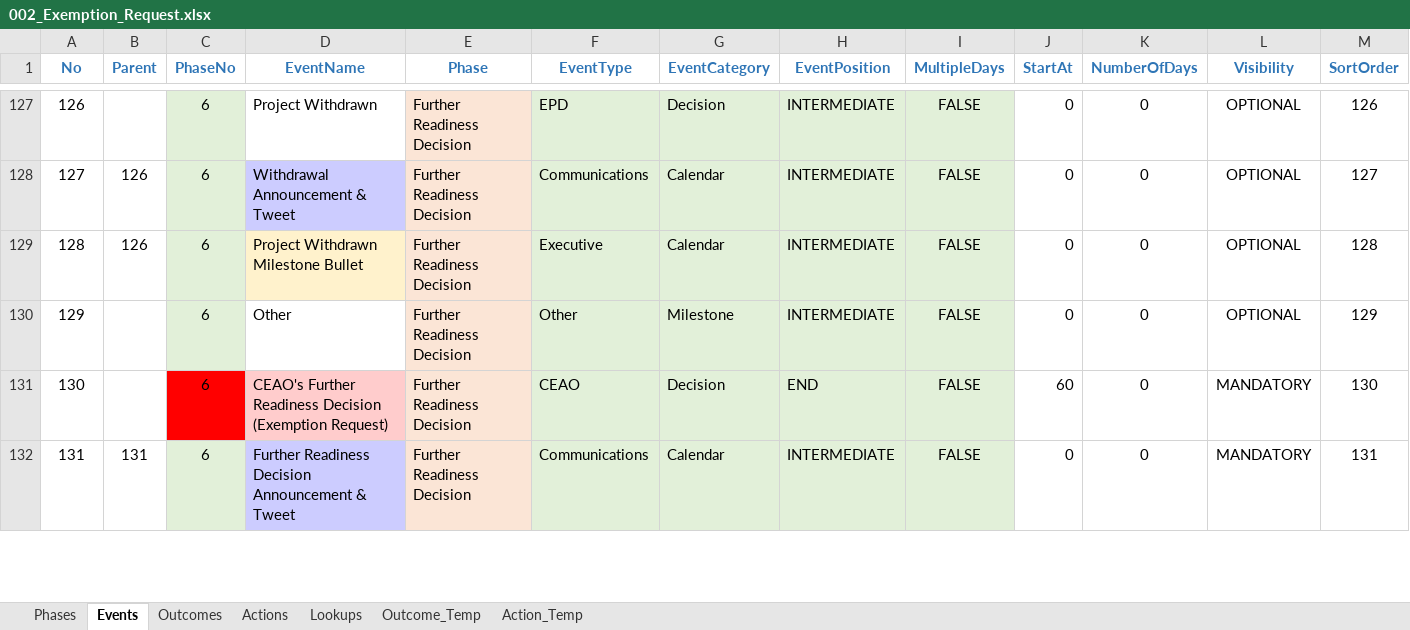
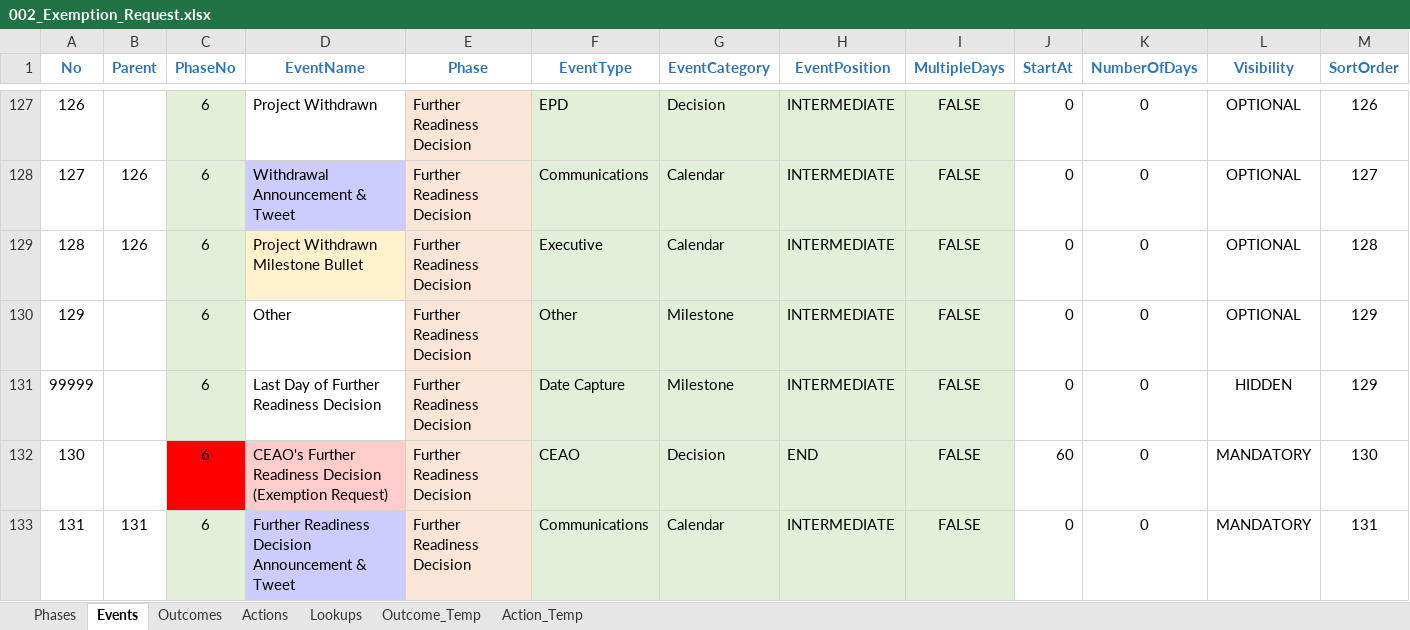
Before and after one commit to bcgov/EPIC.track, an Excel workbook: epictrack-api/src/api/templates/event_templates/exemption_request/002_Exemption_Request.xlsx, sheet Events, drawn as a sheet; only a part is shown, gaps mark what is left out; values as stored, in another font and other column widths than the file's, no borders; conditional formats not drawn; the diff names each change by its address in the sheet, - before the commit and + after, or states it on an @@ line.

```diff
--- a/epictrack-api/src/api/templates/event_templates/exemption_request/002_Exemption_Request.xlsx (sheet Events)
+++ b/epictrack-api/src/api/templates/event_templates/exemption_request/002_Exemption_Request.xlsx (sheet Events)
+row 131: 99999 |  | 6 | Last Day of Further Readiness Decision | Further Readiness Decision | Date Capture | Milestone | INTERMEDIATE | FALSE | 0 | 0 | HIDDEN | 129
```
Also changed, not shown: sheet Actions, formulas that keep their value, epictrack-api/src/api/templates/event_templates/ceao_designation/001-CEAO_Designation.xlsx, 4 other files.
